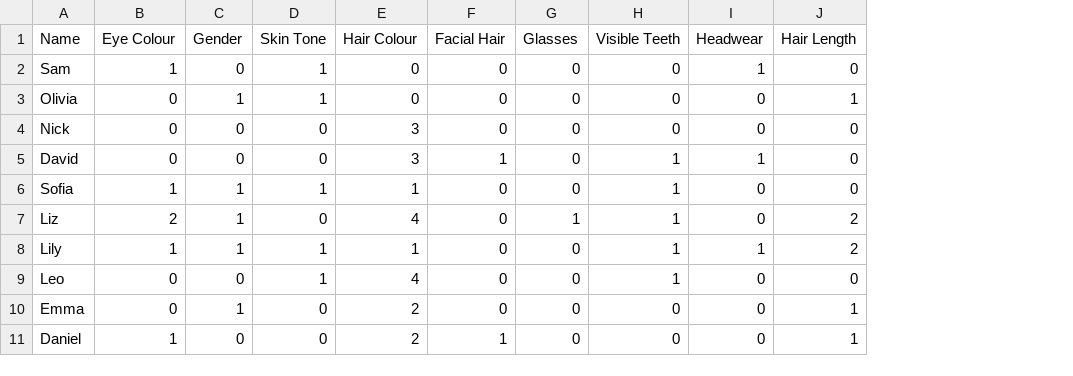
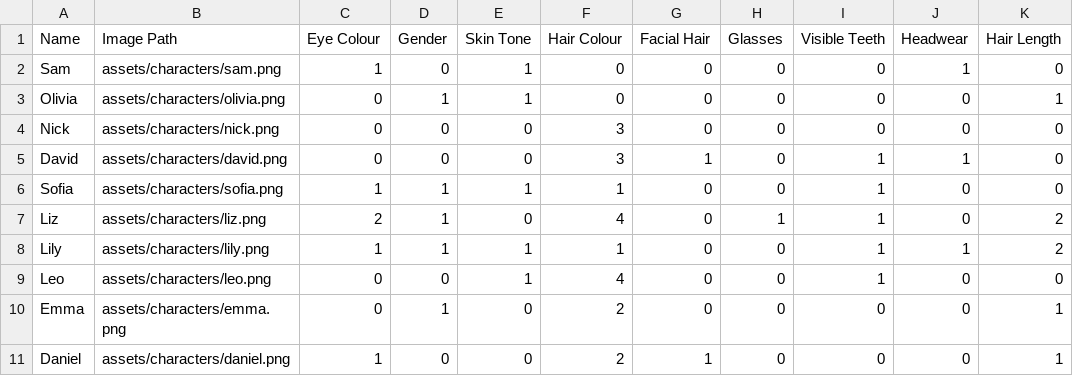
Before and after one commit to jgcodes2020/GSEGuessWho, a CSV file: src/ca/gse/guesswho/CharacterData.csv, drawn as a sheet; only a part is shown; the diff names each change by its address in the sheet, - before the commit and + after, or states it on an @@ line.

```diff
--- a/src/ca/gse/guesswho/CharacterData.csv
+++ b/src/ca/gse/guesswho/CharacterData.csv
+column B (Image Path), rows 2-11: assets/characters/sam.png | assets/characters/olivia.png | assets/characters/nick.png | assets/characters/david.png | assets/characters/sofia.png | assets/characters/liz.png | assets/characters/lily.png | assets/characters/leo.png | assets/characters/emma.png | assets/characters/daniel.png
```
Also changed, not shown: 29 other files.
